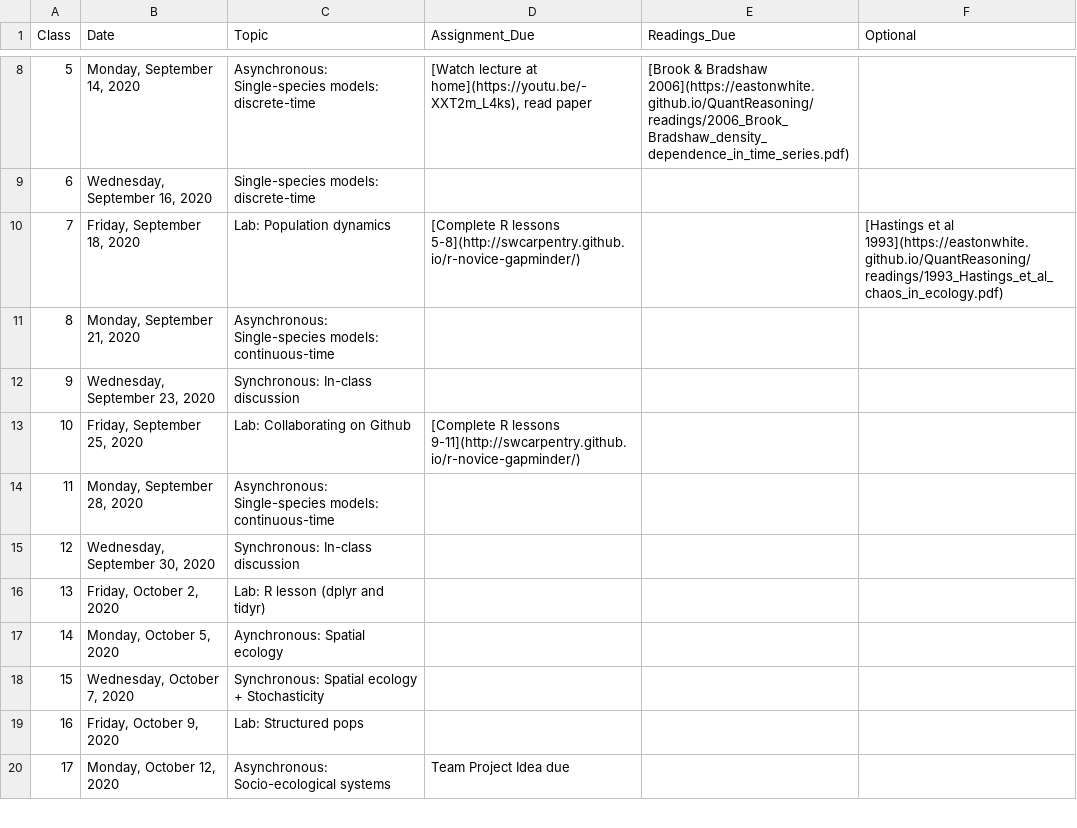
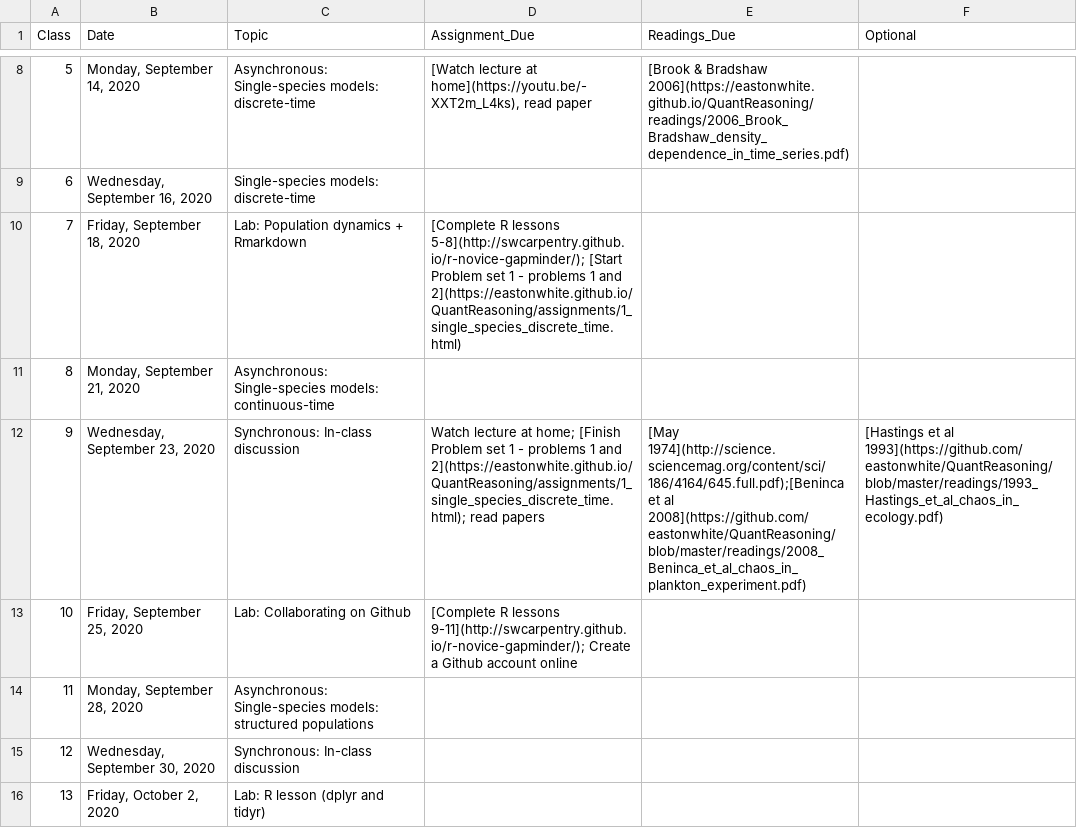
Before and after one commit to eastonwhite/QuantReasoning, a CSV file: schedule.csv, drawn as a sheet; only a part is shown, gaps mark what is left out; the shorter side is filled out with more unchanged rows.

Commit message:
updated schedule with readings

```diff
--- a/schedule.csv
+++ b/schedule.csv
@@ -9,7 +9,7 @@ Class,Date,Topic,Assignment_Due,Readings_Due,Optional
 6,"Wednesday, September 16, 2020",Single-species models: discrete-time,,,
-7,"Friday, September 18, 2020",Lab: Population dynamics ,[Complete R lessons 5-8](http://swcarpentry.github.io/r-novice-gapminder/),,[Hastings et al 1993](https://eastonwhite.github.io/QuantReasoning/readings/1993_Hastings_et_al_chaos_in_ecology.pdf)
+7,"Friday, September 18, 2020",Lab: Population dynamics + Rmarkdown,[Complete R lessons 5-8](http://swcarpentry.github.io/r-novice-gapminder/); [Start Problem set 1 - problems 1 and 2](https://eastonwhite.github.io/QuantReasoning/assignments/1_single_species_discrete_time.html),,
 8,"Monday, September 21, 2020",Asynchronous: Single-species models: continuous-time,,,
-9,"Wednesday, September 23, 2020",Synchronous: In-class discussion,,,
-10,"Friday, September 25, 2020",Lab: Collaborating on Github,[Complete R lessons 9-11](http://swcarpentry.github.io/r-novice-gapminder/),,
-11,"Monday, September 28, 2020",Asynchronous: Single-species models: continuous-time,,,
+9,"Wednesday, September 23, 2020",Synchronous: In-class discussion,Watch lecture at home; [Finish Problem set 1 - problems 1 and 2](https://eastonwhite.github.io/QuantReasoning/assignments/1_single_species_discrete_time.html); read papers,[May 1974](http://science.sciencemag.org/content/sci/186/4164/645.full.pdf);[Beninca et al 2008](https://github.com/eastonwhite/QuantReasoning/blob/master/readings/2008_Beninca_et_al_chaos_in_plankton_experiment.pdf),[Hastings et al 1993](https://github.com/eastonwhite/QuantReasoning/blob/master/readings/1993_Hastings_et_al_chaos_in_ecology.pdf)
+10,"Friday, September 25, 2020",Lab: Collaborating on Github,[Complete R lessons 9-11](http://swcarpentry.github.io/r-novice-gapminder/); Create a Github account online,,
+11,"Monday, September 28, 2020",Asynchronous: Single-species models: structured populations,,,
 12,"Wednesday, September 30, 2020",Synchronous: In-class discussion,,,
```
Also changed, not shown: 1 other file.
